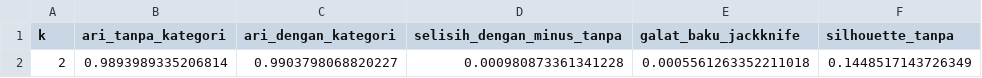
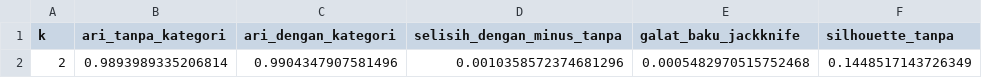
Before and after one commit to mhabibier/UTS-ML-KELOMPOK-11, a CSV file: kode/hasil/task3_eg/keputusan_kategori.csv, drawn as a sheet; only a part is shown; the diff names each change by its address in the sheet, - before the commit and + after, or states it on an @@ line.

```diff
--- a/kode/hasil/task3_eg/keputusan_kategori.csv
+++ b/kode/hasil/task3_eg/keputusan_kategori.csv
-C2 (ari_dengan_kategori): 0.9903798068820227
+C2 (ari_dengan_kategori): 0.9904347907581496
-D2 (selisih_dengan_minus_tanpa): 0.000980873361341228
+D2 (selisih_dengan_minus_tanpa): 0.0010358572374681296
-E2 (galat_baku_jackknife): 0.0005561263352211018
+E2 (galat_baku_jackknife): 0.0005482970515752468
```
Also changed, not shown: kode/hasil/task3_eg/stabilitas_metode.csv, kode/hasil/task3_eg/stabilitas_per_k.csv, 18 other files.
